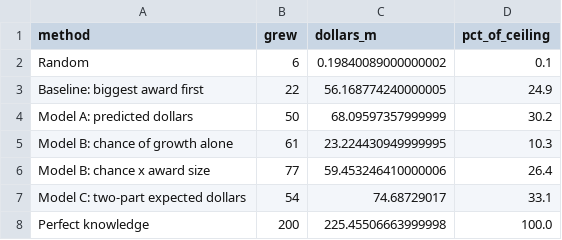
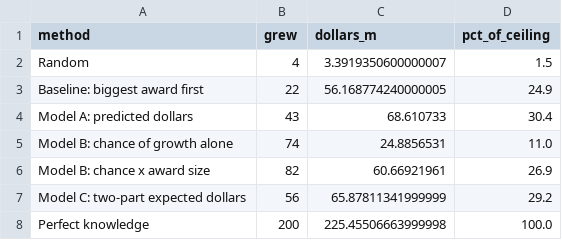
Before and after one commit to httpjay/cmsi694_fall26_jaypanchal_projectX, a CSV file: scrum20_results.csv, drawn as a sheet.

```diff
--- a/scrum20_results.csv
+++ b/scrum20_results.csv
@@ -1,8 +1,8 @@
 method,grew,dollars_m,pct_of_ceiling
-Random,6,0.19840089000000002,0.1
+Random,4,3.3919350600000007,1.5
 Baseline: biggest award first,22,56.168774240000005,24.9
-Model A: predicted dollars,50,68.09597357999999,30.2
-Model B: chance of growth alone,61,23.224430949999995,10.3
-Model B: chance x award size,77,59.453246410000006,26.4
-Model C: two-part expected dollars,54,74.68729017,33.1
+Model A: predicted dollars,43,68.610733,30.4
+Model B: chance of growth alone,74,24.8856531,11.0
+Model B: chance x award size,82,60.66921961,26.9
+Model C: two-part expected dollars,56,65.87811341999999,29.2
 Perfect knowledge,200,225.45506663999998,100.0
```
Also changed, not shown: scrum27_bootstrap.csv, scrum27_seeds.csv, 2 other files.
